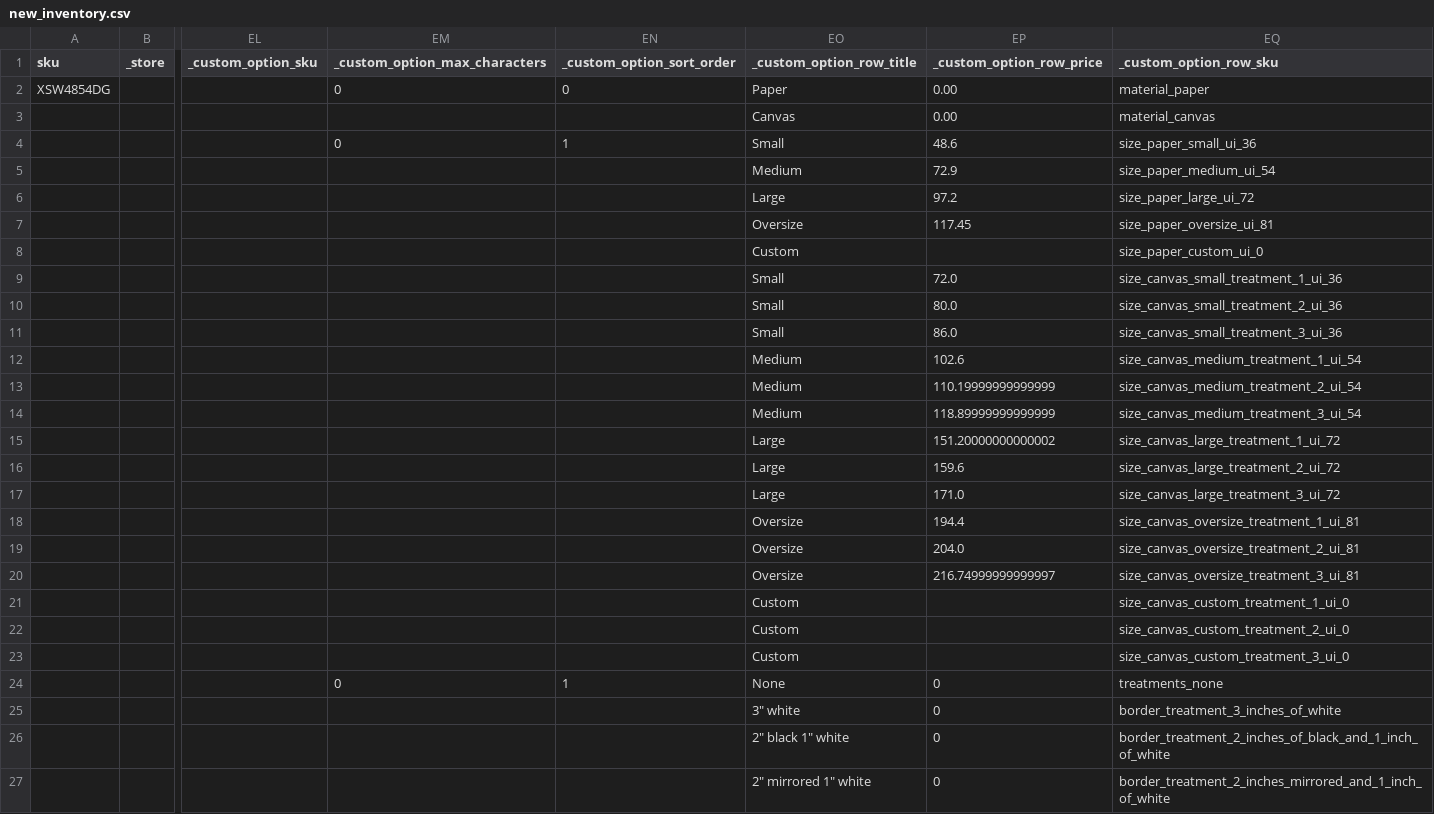
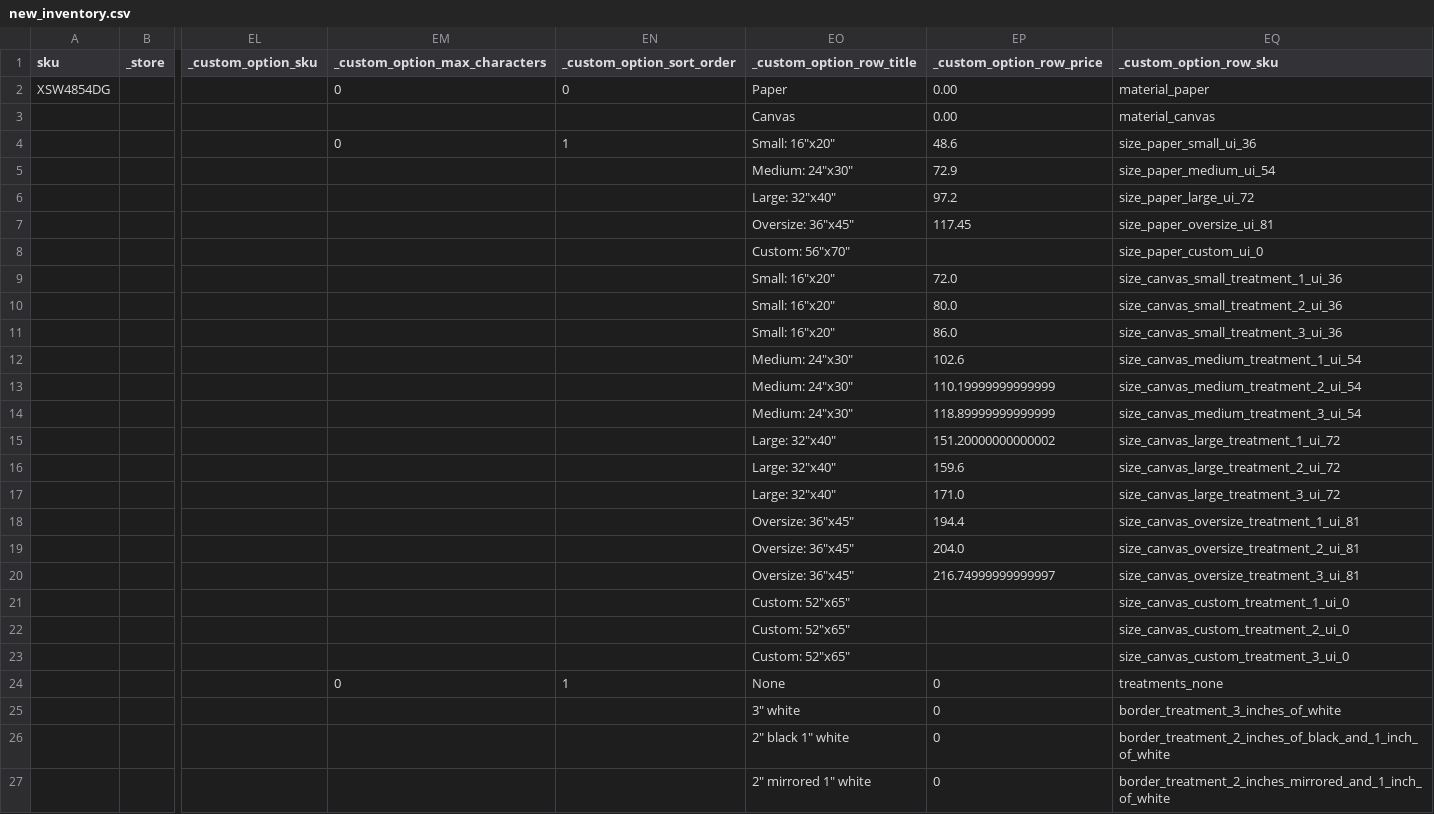
Before and after one commit to Topart/topart-products, a CSV file: new_inventory.csv, drawn as a sheet; only a part is shown, gaps mark what is left out; the diff names each change by its address in the sheet, - before the commit and + after, or states it on an @@ line.

Commit message:
Added the size length and width to the size name in the size option title.

```diff
--- a/new_inventory.csv
+++ b/new_inventory.csv
-EO4 (_custom_option_row_title): Small
+EO4 (_custom_option_row_title): Small: 16"x20"
-EO5 (_custom_option_row_title): Medium
+EO5 (_custom_option_row_title): Medium: 24"x30"
-EO6 (_custom_option_row_title): Large
+EO6 (_custom_option_row_title): Large: 32"x40"
-EO7 (_custom_option_row_title): Oversize
+EO7 (_custom_option_row_title): Oversize: 36"x45"
-EO8 (_custom_option_row_title): Custom
+EO8 (_custom_option_row_title): Custom: 56"x70"
-EO9:EO11 (_custom_option_row_title): Small
+EO9:EO11 (_custom_option_row_title): Small: 16"x20"
-EO12:EO14 (_custom_option_row_title): Medium
+EO12:EO14 (_custom_option_row_title): Medium: 24"x30"
-EO15:EO17 (_custom_option_row_title): Large
+EO15:EO17 (_custom_option_row_title): Large: 32"x40"
-EO18:EO20 (_custom_option_row_title): Oversize
+EO18:EO20 (_custom_option_row_title): Oversize: 36"x45"
-EO21:EO23 (_custom_option_row_title): Custom
+EO21:EO23 (_custom_option_row_title): Custom: 52"x65"
```
Also changed, not shown: 1 other file.
